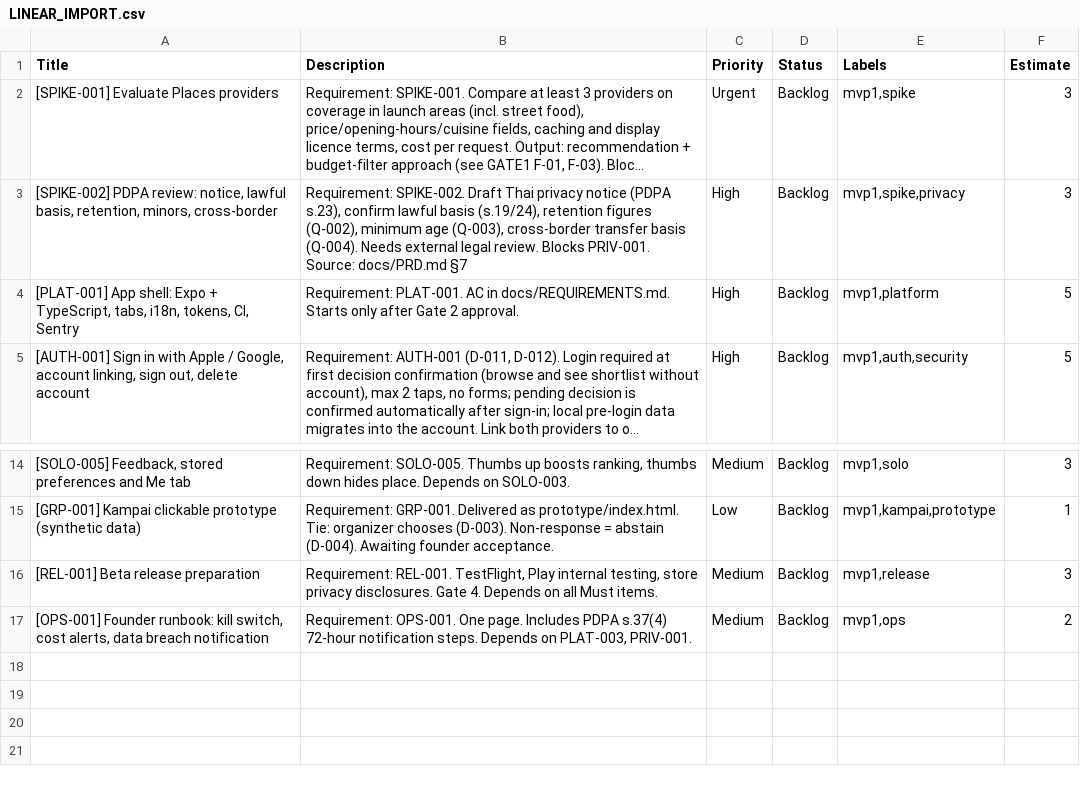
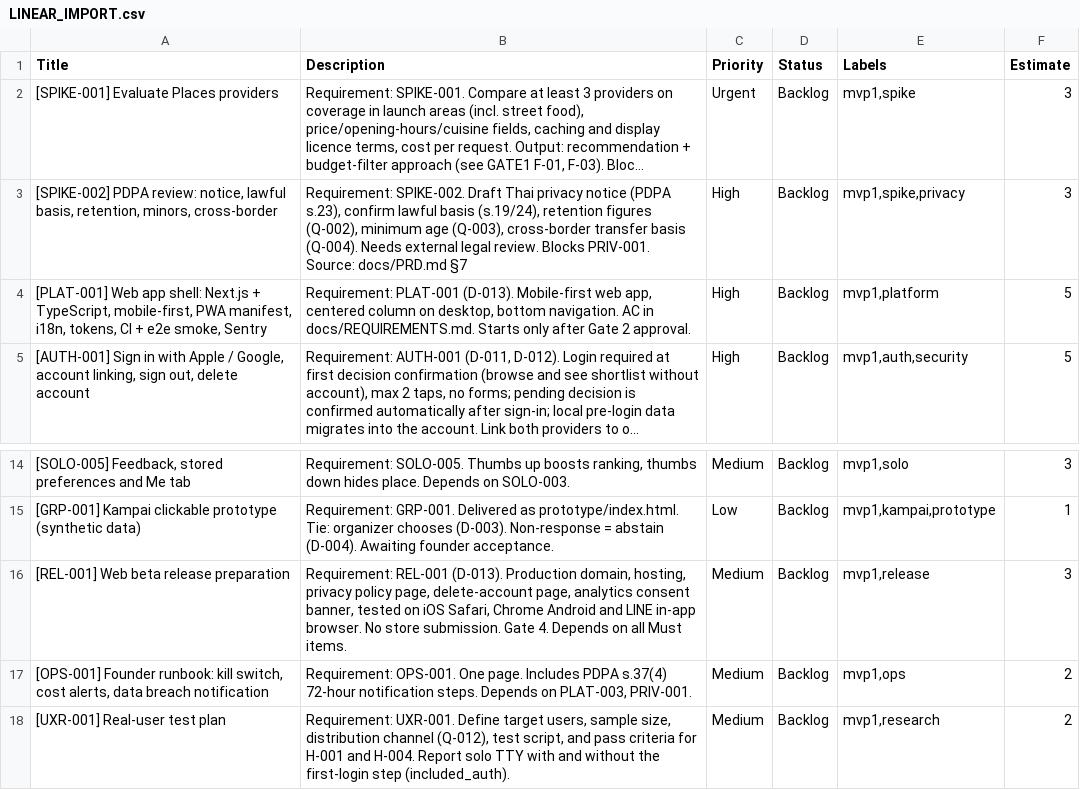
Before and after one commit to choaalpha-lang/kinnai, a CSV file: docs/LINEAR_IMPORT.csv, drawn as a sheet; only a part is shown, gaps mark what is left out; long unchanged cells end in …; the diff names each change by its address in the sheet, - before the commit and + after, or states it on an @@ line.

```diff
--- a/docs/LINEAR_IMPORT.csv
+++ b/docs/LINEAR_IMPORT.csv
-A4 (Title): [PLAT-001] App shell: Expo + TypeScript, tabs, i18n, tokens, CI, Sentry
+A4 (Title): [PLAT-001] Web app shell: Next.js + TypeScript, mobile-first, PWA manifest, i18n, tokens, CI + e2e smoke, Sentry
-B4 (Description): Requirement: PLAT-001. AC in…
+B4 (Description): Requirement: PLAT-001 (D-013). Mobile-first web app, centered column on desktop, bottom navigation. AC in…
-A16 (Title): [REL-001] Beta release preparation
+A16 (Title): [REL-001] Web beta release preparation
-B16 (Description): Requirement: REL-001. TestFlight, Play internal testing, store privacy disclosures. Gate 4.…
+B16 (Description): Requirement: REL-001 (D-013). Production domain, hosting, privacy policy page, delete-account page, analytics consent banner, tested on iOS Safari, Chrome Android and LINE in-app browser. No store submission. Gate 4.…
+row 18: [UXR-001] Real-user test plan | Requirement: UXR-001. Define target users, sample size, distribution channel (Q-012), test script, and pass criteria for H-001 and H-004. Report solo TTY with and without the first-login step (included_auth). | Medium | Backlog | mvp1,research | 2
```
Also changed, not shown: 9 other files.
